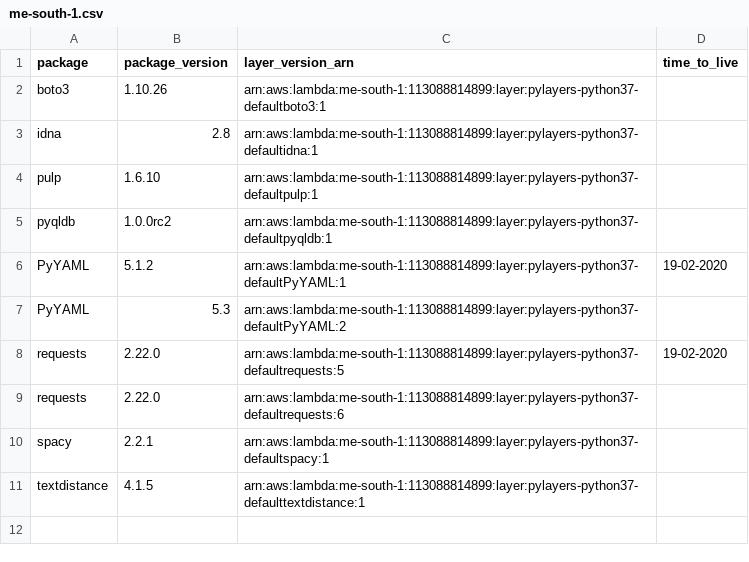
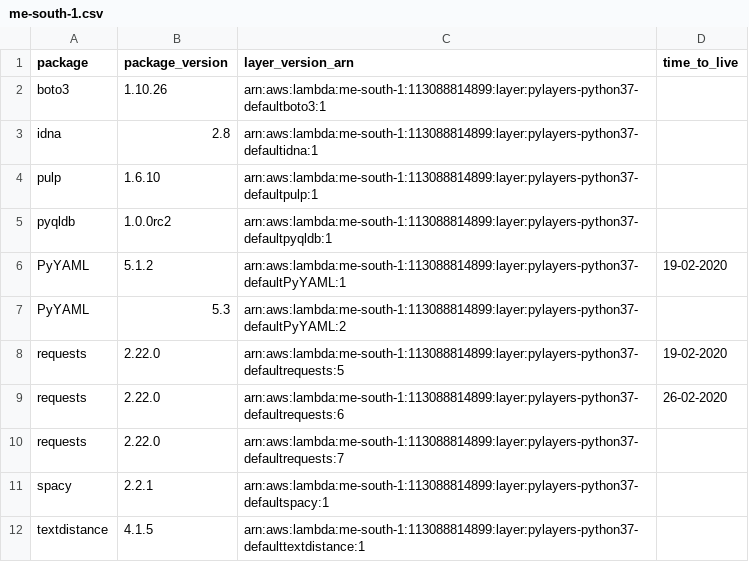
Before and after one commit to keithrozario/KLayers-default, a CSV file: deployments/python3.7/arns/me-south-1.csv, drawn as a sheet.

```diff
--- a/deployments/python3.7/arns/me-south-1.csv
+++ b/deployments/python3.7/arns/me-south-1.csv
@@ -8,3 +8,4 @@ PyYAML,5.3,arn:aws:lambda:me-south-1:113088814899:layer:pylayers-python37-defaul
 requests,2.22.0,arn:aws:lambda:me-south-1:113088814899:layer:pylayers-python37-defaultrequests:5,19-02-2020
-requests,2.22.0,arn:aws:lambda:me-south-1:113088814899:layer:pylayers-python37-defaultrequests:6,
+requests,2.22.0,arn:aws:lambda:me-south-1:113088814899:layer:pylayers-python37-defaultrequests:6,26-02-2020
+requests,2.22.0,arn:aws:lambda:me-south-1:113088814899:layer:pylayers-python37-defaultrequests:7,
 spacy,2.2.1,arn:aws:lambda:me-south-1:113088814899:layer:pylayers-python37-defaultspacy:1,
```
Also changed, not shown: deployments/python3.7/arns/ap-east-1.csv, deployments/python3.7/arns/ap-southeast-1.csv, 1 other file.
